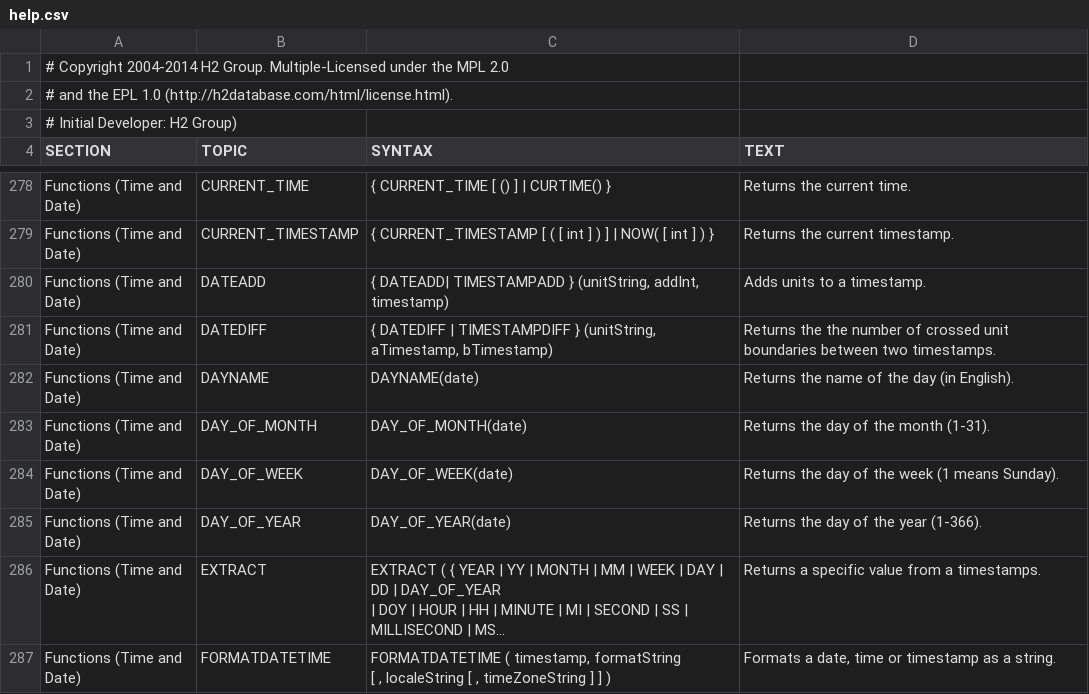
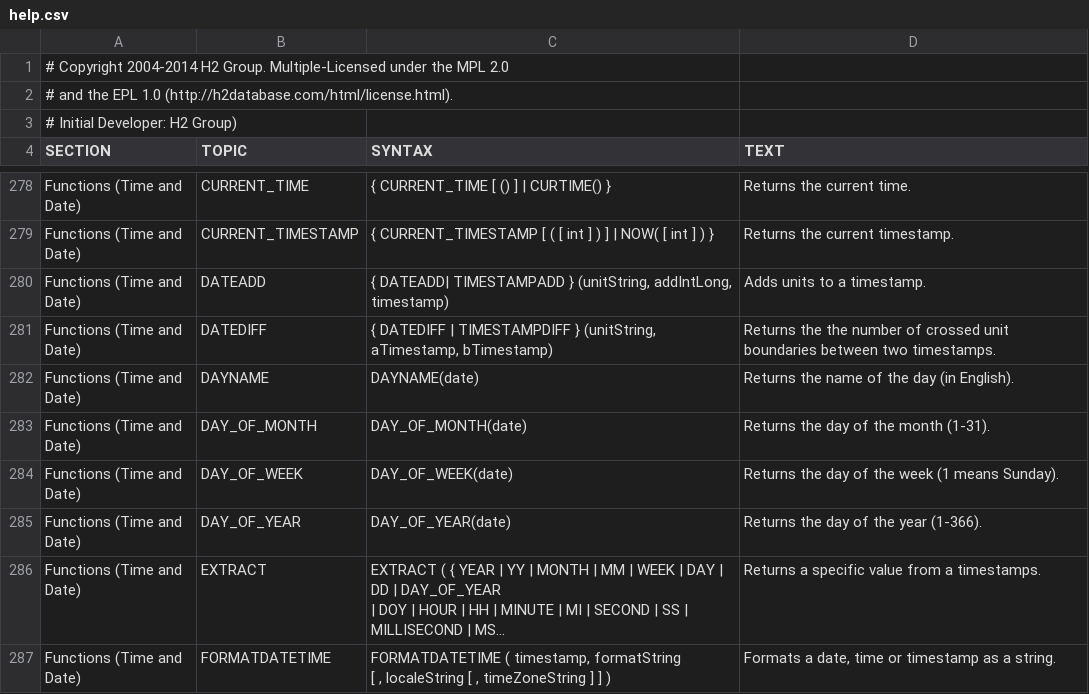
Before and after one commit to codefollower/H2-Research, a CSV file: src/main/org/h2/res/help.csv, drawn as a sheet; only a part is shown, gaps mark what is left out; long unchanged cells end in ….

```diff
--- a/src/main/org/h2/res/help.csv
+++ b/src/main/org/h2/res/help.csv
@@ -1214,6 +1214,6 @@ Returns the current time."
 Returns the current timestamp."
-"Functions (Time and Date)","DATEADD","
-{ DATEADD| TIMESTAMPADD } (unitString, addInt, timestamp)
-","
-Adds units to a timestamp."
+"Functions (Time and Date)","DATEADD","
+{ DATEADD| TIMESTAMPADD } (unitString, addIntLong, timestamp)
+","
+Adds units to a timestamp."
 "Functions (Time and Date)","DATEDIFF","
```
Also changed, not shown: 10 other files.
